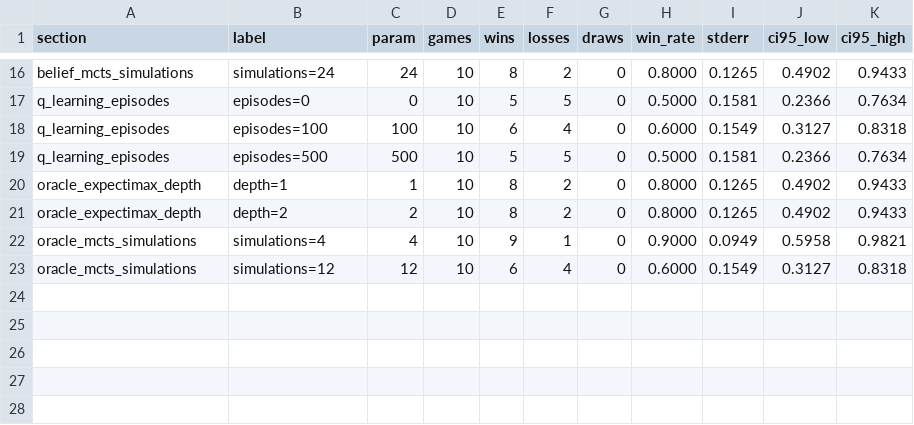
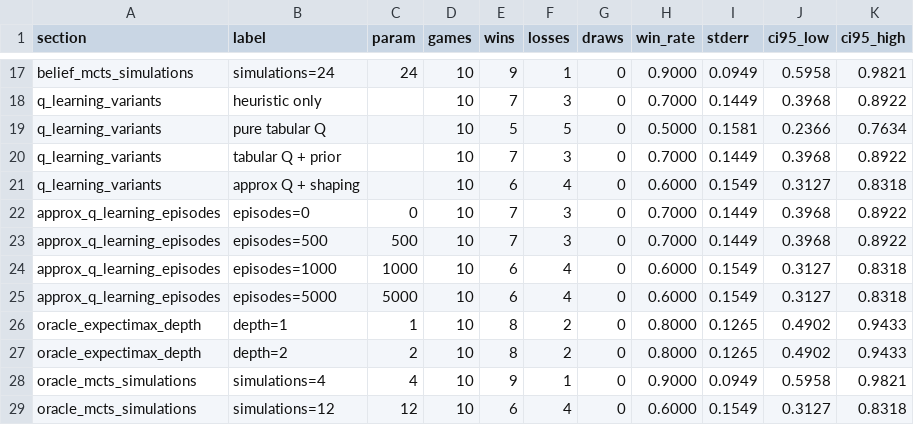
Before and after one commit to zhanggyyy/AI_project, a CSV file: outputs/experiments/ablation_results.csv, drawn as a sheet; only a part is shown, gaps mark what is left out; removed rows and columns are numbered as before the commit, all else as after; the diff covers the shown part only; the diff names each change by its address in the sheet, - before the commit and + after, or states it on an @@ line.

```diff
--- a/outputs/experiments/ablation_results.csv
+++ b/outputs/experiments/ablation_results.csv
-E17 (wins): 8
+E17 (wins): 9
-F17 (losses): 2
+F17 (losses): 1
-H17 (win_rate): 0.8000
+H17 (win_rate): 0.9000
-I17 (stderr): 0.1265
+I17 (stderr): 0.0949
-J17 (ci95_low): 0.4902
+J17 (ci95_low): 0.5958
-K17 (ci95_high): 0.9433
+K17 (ci95_high): 0.9821
+row 18: q_learning_variants | heuristic only |  | 10 | 7 | 3 | 0 | 0.7000 | 0.1449 | 0.3968 | 0.8922
-A19 (section): q_learning_episodes
+A19 (section): q_learning_variants
-B19 (label): episodes=0
+B19 (label): pure tabular Q
-C19 (param): 0
+C19 (param): (empty)
+row 20: q_learning_variants | tabular Q + prior |  | 10 | 7 | 3 | 0 | 0.7000 | 0.1449 | 0.3968 | 0.8922
+row 21: q_learning_variants | approx Q + shaping |  | 10 | 6 | 4 | 0 | 0.6000 | 0.1549 | 0.3127 | 0.8318
+row 22: approx_q_learning_episodes | episodes=0 | 0 | 10 | 7 | 3 | 0 | 0.7000 | 0.1449 | 0.3968 | 0.8922
+row 23: approx_q_learning_episodes | episodes=500 | 500 | 10 | 7 | 3 | 0 | 0.7000 | 0.1449 | 0.3968 | 0.8922
-A24 (section): q_learning_episodes
+A24 (section): approx_q_learning_episodes
-B24 (label): episodes=100
+B24 (label): episodes=1000
-C24 (param): 100
+C24 (param): 1000
-row 19: q_learning_episodes | episodes=500 | 500 | 10 | 5 | 5 | 0 | 0.5000 | 0.1581 | 0.2366 | 0.7634
+row 25: approx_q_learning_episodes | episodes=5000 | 5000 | 10 | 6 | 4 | 0 | 0.6000 | 0.1549 | 0.3127 | 0.8318
```
Also changed, not shown: 1 added row and 31 edited cells elsewhere in this file, outputs/report_experiments/ablation_results.csv, 12 other files.
